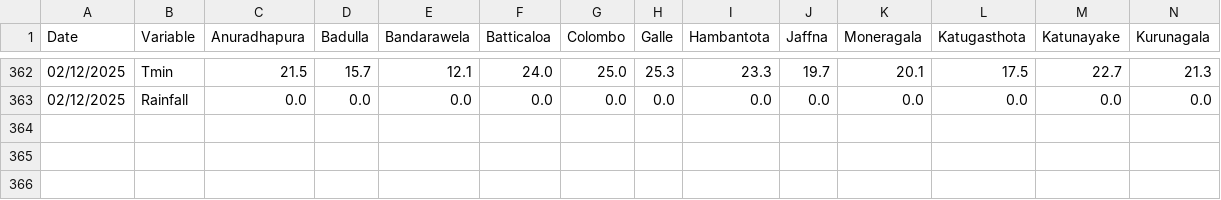
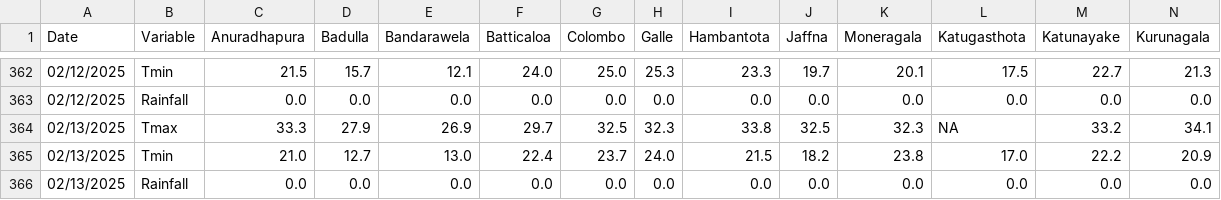
Before and after one commit to Metdata04/download_metdata, a CSV file: extracted_data/extracted_climate_metdata.csv, drawn as a sheet; only a part is shown, gaps mark what is left out; rows hold the shown columns only; the diff names each change by its address in the sheet, - before the commit and + after, or states it on an @@ line.

Commit message:
Extracted data from climate update PDF

```diff
--- a/extracted_data/extracted_climate_metdata.csv
+++ b/extracted_data/extracted_climate_metdata.csv
+row 364: 02/13/2025 | Tmax | 33.3 | 27.9 | 26.9 | 29.7 | 32.5 | 32.3 | 33.8 | 32.5 | 32.3 | NA | 33.2 | 34.1
+row 365: 02/13/2025 | Tmin | 21.0 | 12.7 | 13.0 | 22.4 | 23.7 | 24.0 | 21.5 | 18.2 | 23.8 | 17.0 | 22.2 | 20.9
+row 366: 02/13/2025 | Rainfall | 0.0 | 0.0 | 0.0 | 0.0 | 0.0 | 0.0 | 0.0 | 0.0 | 0.0 | 0.0 | 0.0 | 0.0
```
